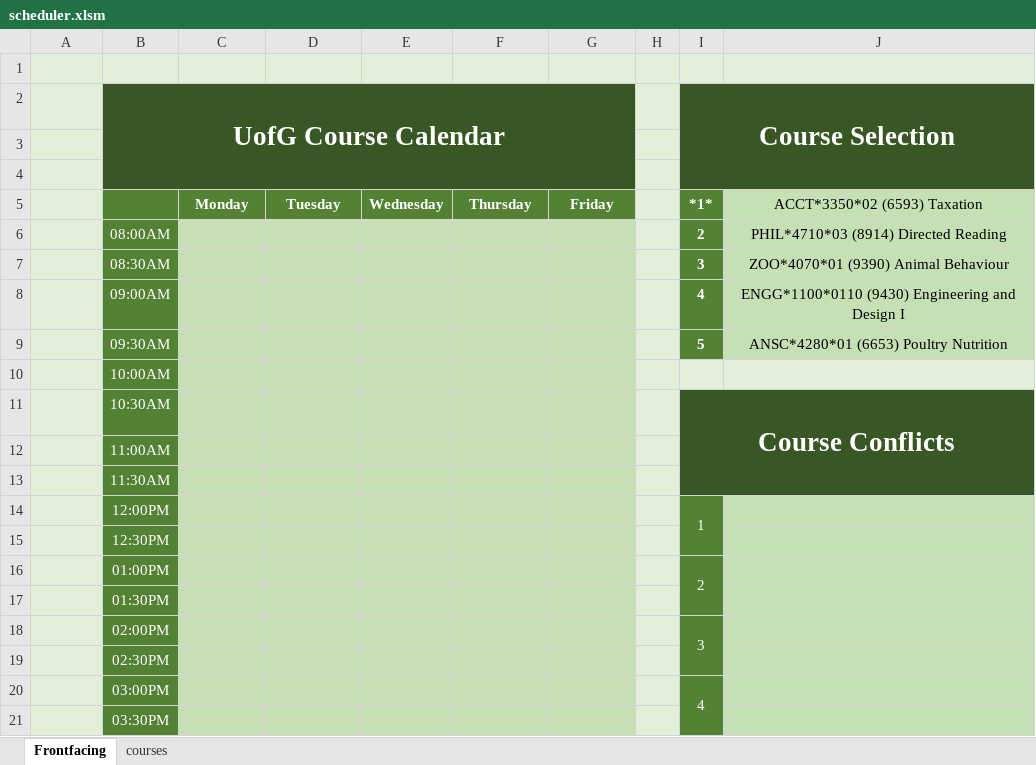
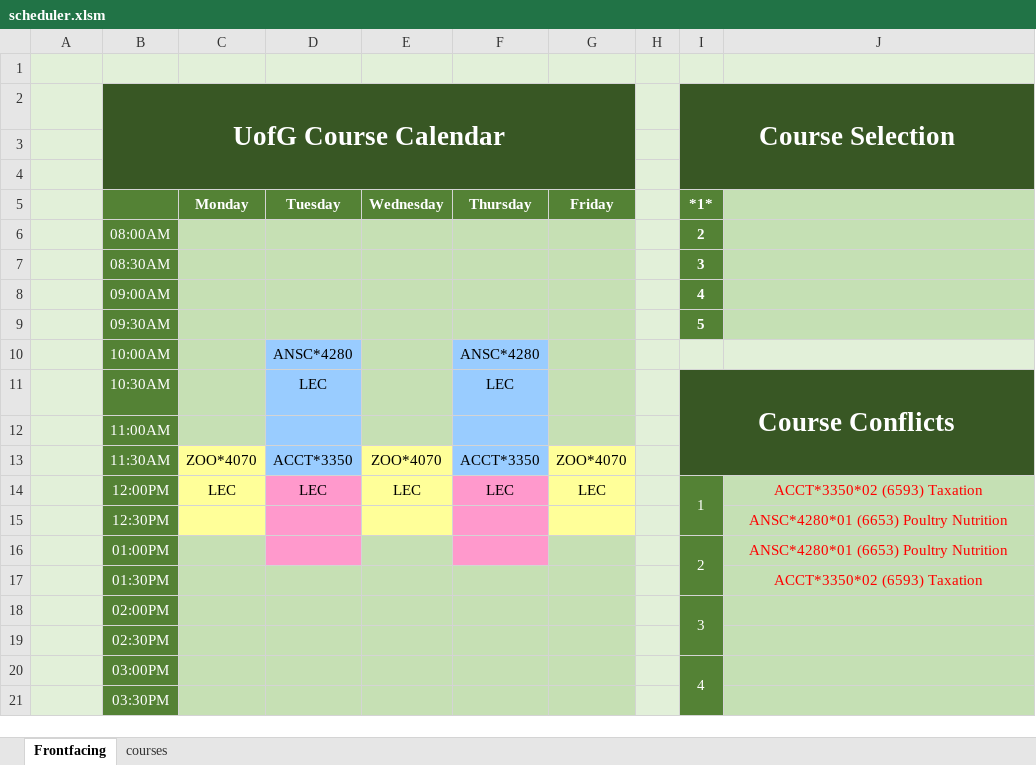
Before and after one commit to sbaluja/course-scheduler, an Excel workbook: scheduler.xlsm, sheet Frontfacing, drawn as a sheet; only a part is shown; values as stored, in another font and other column widths than the file's, no borders; charts and pictures not drawn; the diff covers the shown part only; the diff names each change by its address in the sheet, - before the commit and + after, or states it on an @@ line.

```diff
--- a/scheduler.xlsm (sheet Frontfacing)
+++ b/scheduler.xlsm (sheet Frontfacing)
-J5: ACCT*3350*02 (6593) Taxation
+J5: (empty)
-J6: PHIL*4710*03 (8914) Directed Reading
+J6: (empty)
-J7: ZOO*4070*01 (9390) Animal Behaviour
+J7: (empty)
-J8: ENGG*1100*0110 (9430) Engineering and Design I
+J8: (empty)
-J9: ANSC*4280*01 (6653) Poultry Nutrition
+J9: (empty)
-D10: (empty)
+D10: ANSC*4280
-D10:D13 fill: #C6E0B4
+D10:D13 fill: #99CCFF
-F10: (empty)
+F10: ANSC*4280
-F10:F13 fill: #C6E0B4
+F10:F13 fill: #99CCFF
-D11: (empty)
+D11: LEC
-F11: (empty)
+F11: LEC
-C13: (empty)
+C13: ZOO*4070
-C13:C15 fill: #C6E0B4
+C13:C15 fill: #FFFF99
-D13: (empty)
+D13: ACCT*3350
-E13: (empty)
+E13: ZOO*4070
-E13:E15 fill: #C6E0B4
+E13:E15 fill: #FFFF99
-F13: (empty)
+F13: ACCT*3350
-G13: (empty)
+G13: ZOO*4070
-G13:G15 fill: #C6E0B4
+G13:G15 fill: #FFFF99
-C14: (empty)
+C14: LEC
-D14: (empty)
+D14: LEC
-D14:D16 fill: #C6E0B4
+D14:D16 fill: #FF99CC
-E14: (empty)
+E14: LEC
-F14: (empty)
+F14: LEC
-F14:F16 fill: #C6E0B4
+F14:F16 fill: #FF99CC
-G14: (empty)
+G14: LEC
-J14: (empty)
+J14: ACCT*3350*02 (6593) Taxation
-J15:J16: (empty)
+J15:J16: ANSC*4280*01 (6653) Poultry Nutrition
-J17: (empty)
+J17: ACCT*3350*02 (6593) Taxation
```
Also changed, not shown: 6 edited cells and cell formats elsewhere in this sheet, sheet courses, charts or pictures.
